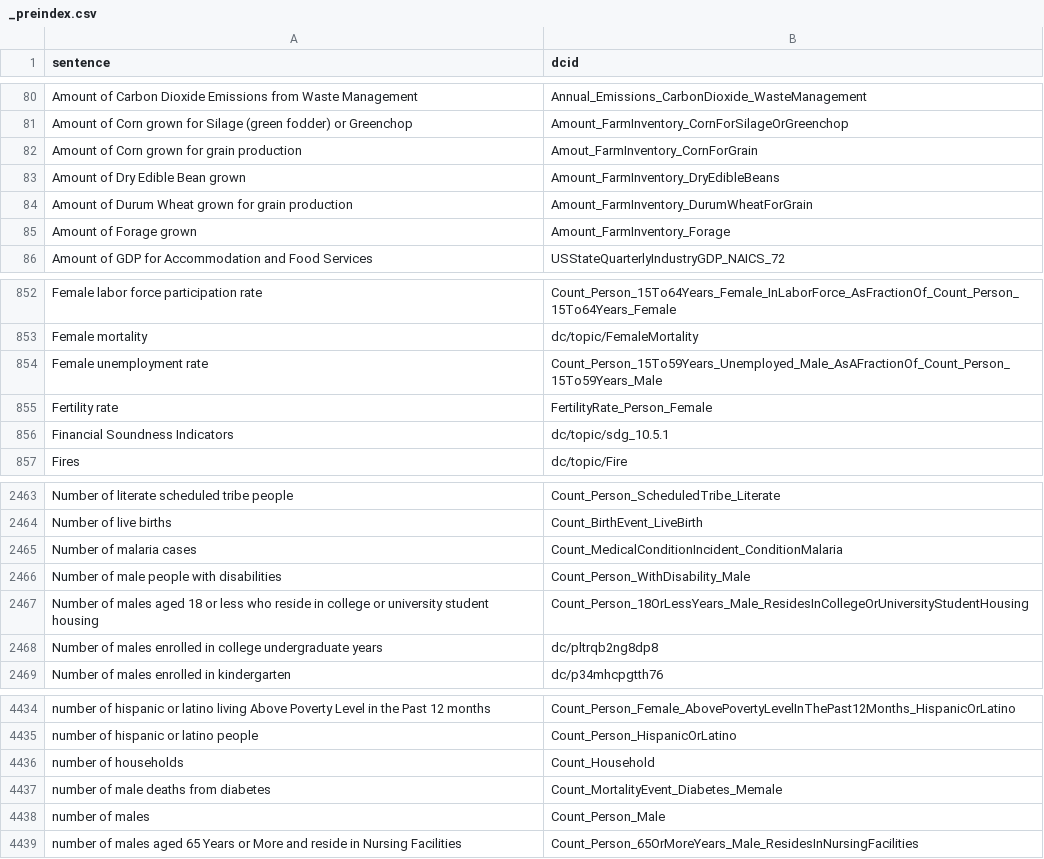
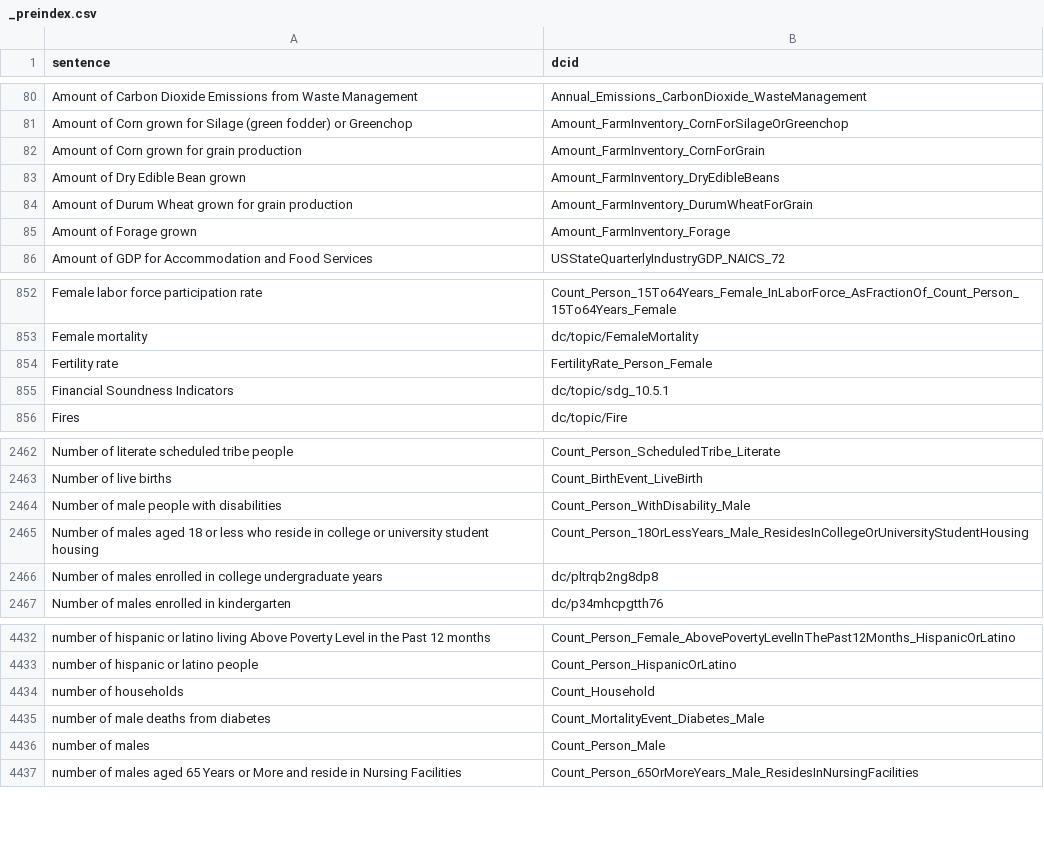
Before and after one commit to saurabh-csufi/website, a CSV file: tools/nl/embeddings/input/base/_preindex.csv, drawn as a sheet; only a part is shown, gaps mark what is left out.

```diff
--- a/tools/nl/embeddings/input/base/_preindex.csv
+++ b/tools/nl/embeddings/input/base/_preindex.csv
@@ -81,3 +81,3 @@ Amount of Carbon Dioxide Emissions from Waste Management,Annual_Emissions_Carbon
 Amount of Corn grown for Silage (green fodder) or Greenchop,Amount_FarmInventory_CornForSilageOrGreenchop
-Amount of Corn grown for grain production,Amout_FarmInventory_CornForGrain
+Amount of Corn grown for grain production,Amount_FarmInventory_CornForGrain
 Amount of Dry Edible Bean grown,Amount_FarmInventory_DryEdibleBeans
@@ -853,3 +853,2 @@ Female labor force participation rate,Count_Person_15To64Years_Female_InLaborFor
 Female mortality,dc/topic/FemaleMortality
-Female unemployment rate,Count_Person_15To59Years_Unemployed_Male_AsAFractionOf_Count_Person_15To59Years_Male
 Fertility rate,FertilityRate_Person_Female
@@ -2464,3 +2463,2 @@ Number of literate scheduled tribe people,Count_Person_ScheduledTribe_Literate
 Number of live births,Count_BirthEvent_LiveBirth
-Number of malaria cases,Count_MedicalConditionIncident_ConditionMalaria
 Number of male people with disabilities,Count_Person_WithDisability_Male
@@ -4436,3 +4434,3 @@ number of hispanic or latino people,Count_Person_HispanicOrLatino
 number of households,Count_Household
-number of male deaths from diabetes,Count_MortalityEvent_Diabetes_Memale
+number of male deaths from diabetes,Count_MortalityEvent_Diabetes_Male
 number of males,Count_Person_Male
```
Also changed, not shown: tools/nl/embeddings/input/base/sheets_svs.csv, 4 other files.
